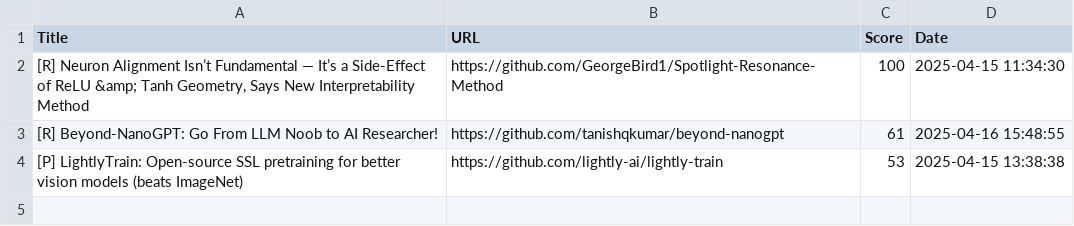
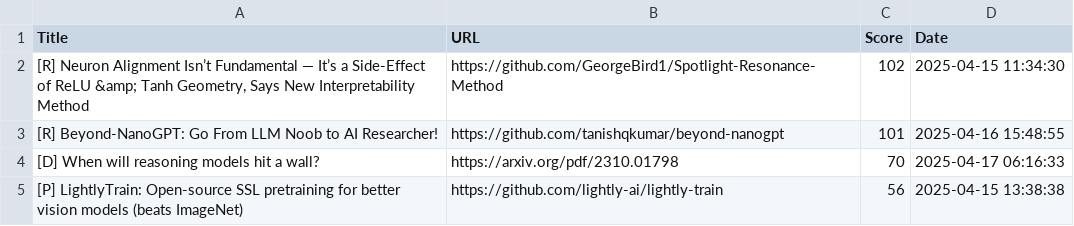
Before and after one commit to alishobeiri/Popular-ML-Projects, a CSV file: hottest_ml_papers.csv, drawn as a sheet.

Commit message:
Update results from latest_papers.py script

```diff
--- a/hottest_ml_papers.csv
+++ b/hottest_ml_papers.csv
@@ -1,4 +1,5 @@
 Title,URL,Score,Date
-"[R] Neuron Alignment Isn’t Fundamental — It’s a Side-Effect of ReLU &amp; Tanh Geometry, Says New Interpretability Method",https://github.com/GeorgeBird1/Spotlight-Resonance-Method,100,2025-04-15 11:34:30
-[R] Beyond-NanoGPT: Go From LLM Noob to AI Researcher!,https://github.com/tanishqkumar/beyond-nanogpt,61,2025-04-16 15:48:55
-[P] LightlyTrain: Open-source SSL pretraining for better vision models (beats ImageNet),https://github.com/lightly-ai/lightly-train,53,2025-04-15 13:38:38
+"[R] Neuron Alignment Isn’t Fundamental — It’s a Side-Effect of ReLU &amp; Tanh Geometry, Says New Interpretability Method",https://github.com/GeorgeBird1/Spotlight-Resonance-Method,102,2025-04-15 11:34:30
+[R] Beyond-NanoGPT: Go From LLM Noob to AI Researcher!,https://github.com/tanishqkumar/beyond-nanogpt,101,2025-04-16 15:48:55
+[D] When will reasoning models hit a wall?,https://arxiv.org/pdf/2310.01798,70,2025-04-17 06:16:33
+[P] LightlyTrain: Open-source SSL pretraining for better vision models (beats ImageNet),https://github.com/lightly-ai/lightly-train,56,2025-04-15 13:38:38
```
Also changed, not shown: 1 other file.
